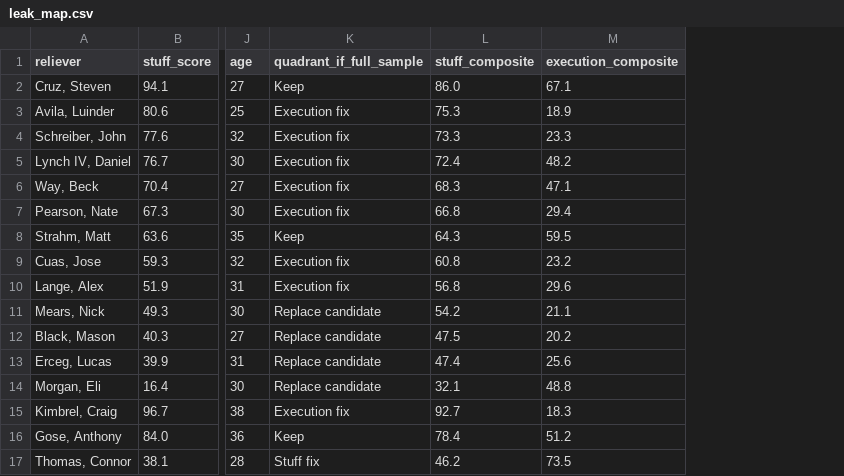
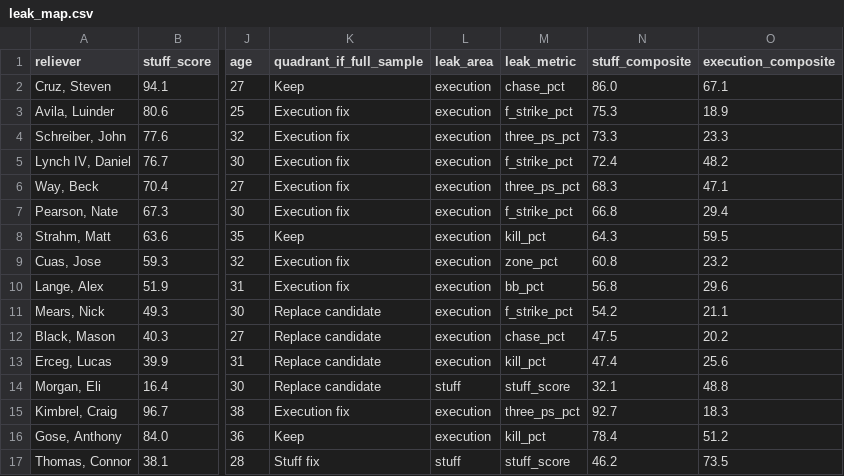
Before and after one commit to analluri229-cmd/royals-bullpen, a CSV file: outputs/tables/leak_map.csv, drawn as a sheet; only a part is shown, gaps mark what is left out; the diff names each change by its address in the sheet, - before the commit and + after, or states it on an @@ line.

```diff
--- a/outputs/tables/leak_map.csv
+++ b/outputs/tables/leak_map.csv
+column L (leak_area), rows 2-17: execution | execution | execution | execution | execution | execution | execution | execution | execution | execution | execution | execution | stuff | execution | execution | stuff
+column M (leak_metric), rows 2-17: chase_pct | f_strike_pct | three_ps_pct | f_strike_pct | three_ps_pct | f_strike_pct | kill_pct | zone_pct | bb_pct | f_strike_pct | chase_pct | kill_pct | stuff_score | three_ps_pct | kill_pct | stuff_score
```
Also changed, not shown: 9 other files.
